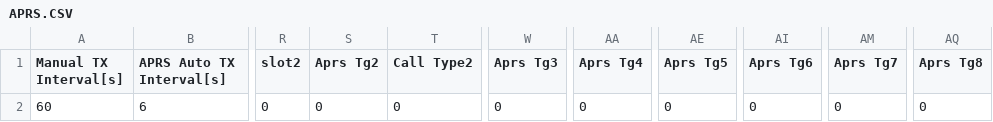
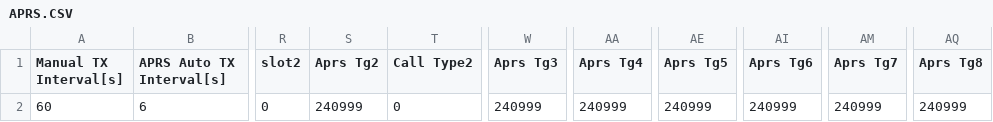
Before and after one commit to sm0rgm/at-d878uv, a CSV file: APRS.CSV, drawn as a sheet; only a part is shown, gaps mark what is left out; the diff names each change by its address in the sheet, - before the commit and + after, or states it on an @@ line.

```diff
--- a/APRS.CSV
+++ b/APRS.CSV
-S2 (Aprs Tg2): 0
+S2 (Aprs Tg2): 240999
-W2 (Aprs Tg3): 0
+W2 (Aprs Tg3): 240999
-AA2 (Aprs Tg4): 0
+AA2 (Aprs Tg4): 240999
-AE2 (Aprs Tg5): 0
+AE2 (Aprs Tg5): 240999
-AI2 (Aprs Tg6): 0
+AI2 (Aprs Tg6): 240999
-AM2 (Aprs Tg7): 0
+AM2 (Aprs Tg7): 240999
-AQ2 (Aprs Tg8): 0
+AQ2 (Aprs Tg8): 240999
```
Also changed, not shown: Channel.CSV, RoamingChannel.CSV, 4 other files.
